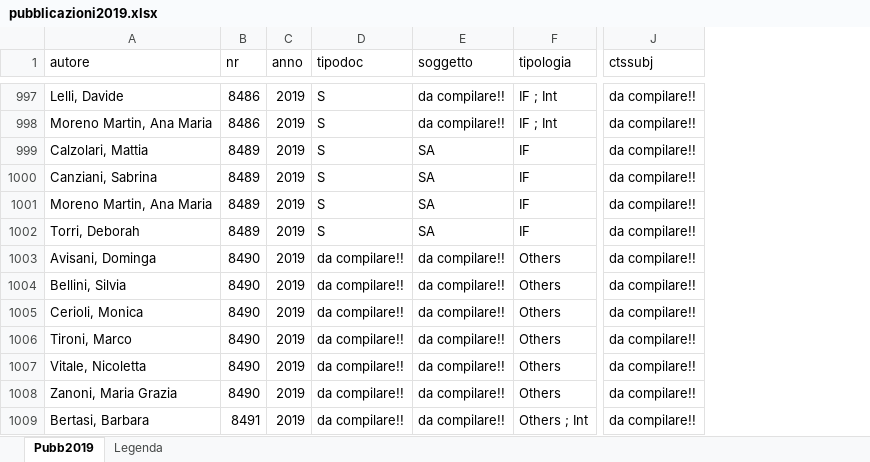
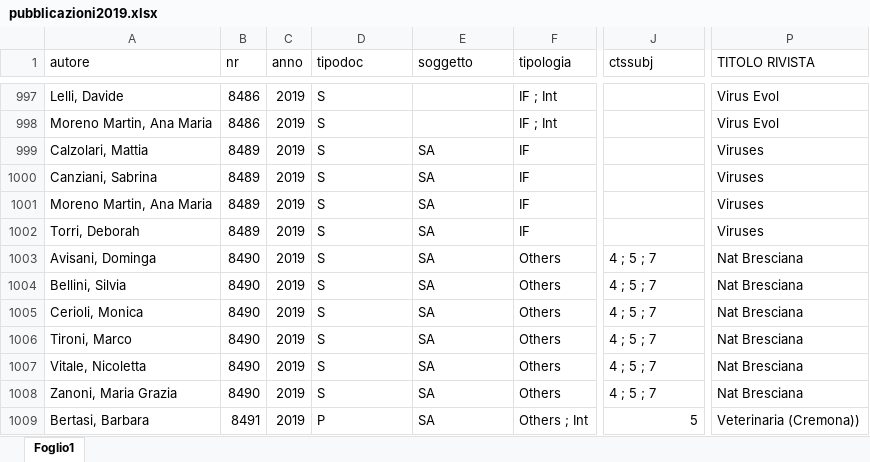
Before and after one commit to TMax66/IZSLER-COGES, an Excel workbook: PROGRAMMAZIONE/data/raw/pubblicazioni2019.xlsx, sheet Foglio1, drawn as a sheet; only a part is shown, gaps mark what is left out; values as stored, in another font and other column widths than the file's, no cell formats; the diff covers the shown part only; the diff names each change by its address in the sheet, - before the commit and + after, or states it on an @@ line.

```diff
--- a/PROGRAMMAZIONE/data/raw/pubblicazioni2019.xlsx (sheet Foglio1)
+++ b/PROGRAMMAZIONE/data/raw/pubblicazioni2019.xlsx (sheet Foglio1)
-sheet tab: Pubb2019
+sheet tab: Foglio1
-sheet tab: Legenda
+column P (TITOLO RIVISTA), rows 997-1009: Virus Evol | Virus Evol | Viruses | Viruses | Viruses | Viruses | Nat Bresciana | Nat Bresciana | Nat Bresciana | Nat Bresciana | Nat Bresciana | Nat Bresciana | Veterinaria (Cremona))
-E997:E998 (soggetto): da compilare!!
+E997:E998 (soggetto): (empty)
-J997:J1002 (ctssubj): da compilare!!
+J997:J1002 (ctssubj): (empty)
-D1003:D1008 (tipodoc): da compilare!!
+D1003:D1008 (tipodoc): S
-E1003:E1009 (soggetto): da compilare!!
+E1003:E1009 (soggetto): SA
-J1003:J1008 (ctssubj): da compilare!!
+J1003:J1008 (ctssubj): 4 ; 5 ; 7
-D1009 (tipodoc): da compilare!!
+D1009 (tipodoc): P
-J1009 (ctssubj): da compilare!!
+J1009 (ctssubj): 5
```
Also changed, not shown: 9 added rows and 589 edited cells elsewhere in this sheet, cell formats, 4 other files.
